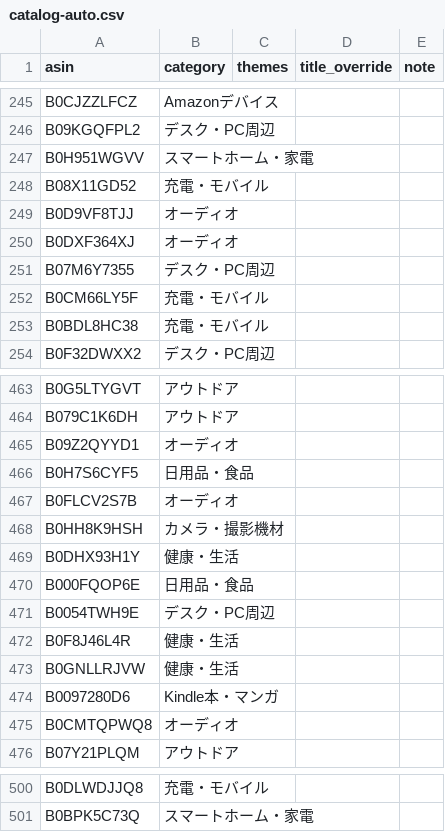
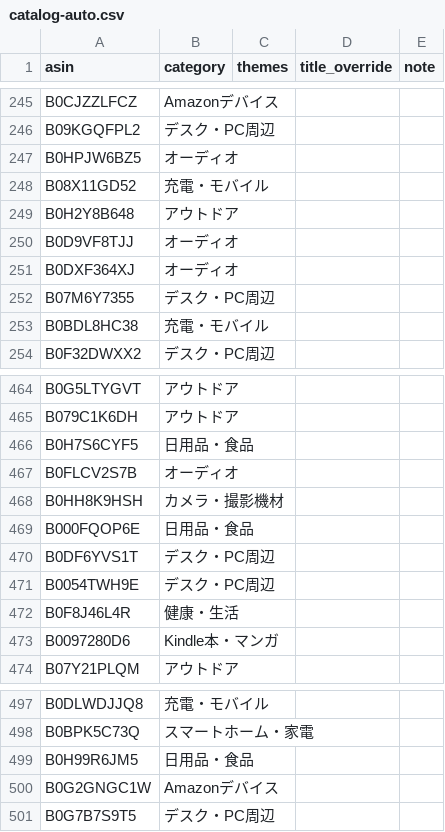
Before and after one commit to yokoichi/amazonsalematome, a CSV file: data/catalog-auto.csv, drawn as a sheet; only a part is shown, gaps mark what is left out; removed rows and columns are numbered as before the commit, all else as after; the diff covers the shown part only; the diff names each change by its address in the sheet, - before the commit and + after, or states it on an @@ line.

```diff
--- a/data/catalog-auto.csv
+++ b/data/catalog-auto.csv
-row 247: B0H951WGVV | スマートホーム・家電
+row 247: B0HPJW6BZ5 | オーディオ
+row 249: B0H2Y8B648 | アウトドア
-row 252: B0CM66LY5F | 充電・モバイル
-row 465: B09Z2QYYD1 | オーディオ
-row 469: B0DHX93H1Y | 健康・生活
+row 470: B0DF6YVS1T | デスク・PC周辺
-row 473: B0GNLLRJVW | 健康・生活
-row 475: B0CMTQPWQ8 | オーディオ
+row 499: B0H99R6JM5 | 日用品・食品
+row 500: B0G2GNGC1W | Amazonデバイス
+row 501: B0G7B7S9T5 | デスク・PC周辺
```
Also changed, not shown: 19 added rows, 19 removed rows, 9 moved rows and 2 edited cells elsewhere in this file, 1 other file.
